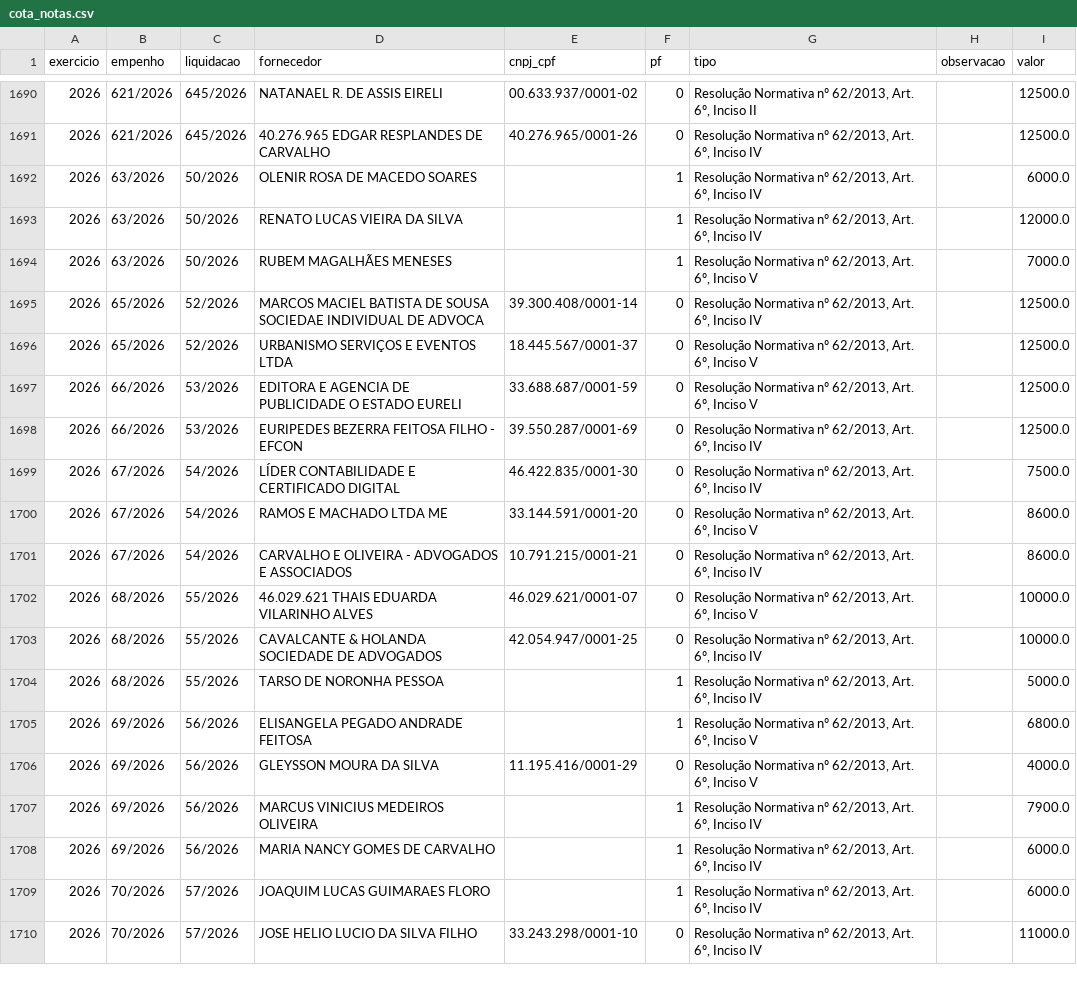
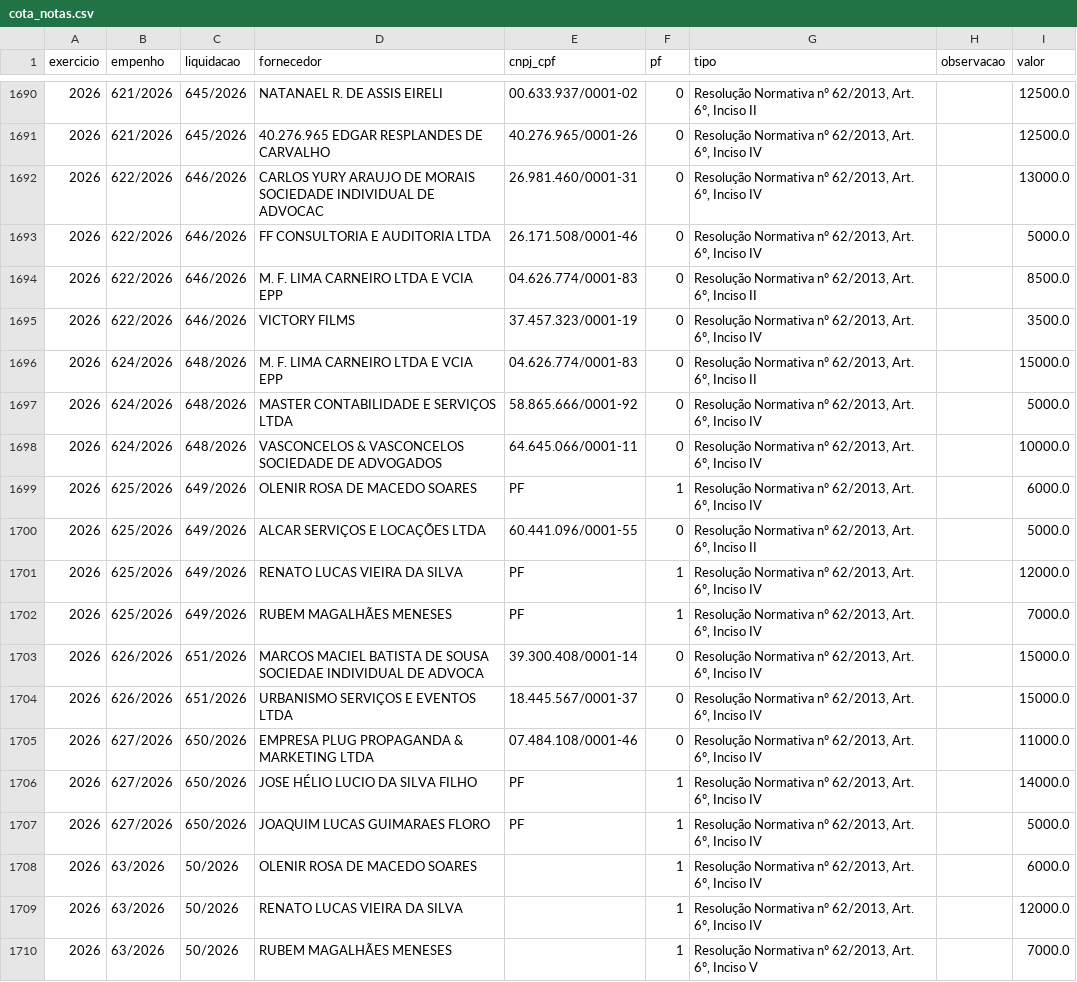
Before and after one commit to jflaloux/contas-do-poder, a CSV file: dados/municipios/teresina/cota_notas.csv, drawn as a sheet; only a part is shown, gaps mark what is left out; the shorter side is filled out with more unchanged rows.

```diff
--- a/dados/municipios/teresina/cota_notas.csv
+++ b/dados/municipios/teresina/cota_notas.csv
@@ -1691,2 +1691,18 @@ exercicio,empenho,liquidacao,fornecedor,cnpj_cpf,pf,tipo,observacao,valor
 2026,621/2026,645/2026,40.276.965 EDGAR RESPLANDES DE CARVALHO,40.276.965/0001-26,0,"Resolução Normativa nº 62/2013, Art. 6º, Inciso IV",,12500.0
+2026,622/2026,646/2026,CARLOS YURY ARAUJO DE MORAIS SOCIEDADE INDIVIDUAL DE ADVOCAC,26.981.460/0001-31,0,"Resolução Normativa nº 62/2013, Art. 6º, Inciso IV",,13000.0
+2026,622/2026,646/2026,FF CONSULTORIA E AUDITORIA LTDA,26.171.508/0001-46,0,"Resolução Normativa nº 62/2013, Art. 6º, Inciso IV",,5000.0
+2026,622/2026,646/2026,M. F. LIMA CARNEIRO LTDA E VCIA EPP,04.626.774/0001-83,0,"Resolução Normativa nº 62/2013, Art. 6º, Inciso II",,8500.0
+2026,622/2026,646/2026,VICTORY FILMS,37.457.323/0001-19,0,"Resolução Normativa nº 62/2013, Art. 6º, Inciso IV",,3500.0
+2026,624/2026,648/2026,M. F. LIMA CARNEIRO LTDA E VCIA EPP,04.626.774/0001-83,0,"Resolução Normativa nº 62/2013, Art. 6º, Inciso II",,15000.0
+2026,624/2026,648/2026,MASTER CONTABILIDADE E SERVIÇOS LTDA,58.865.666/0001-92,0,"Resolução Normativa nº 62/2013, Art. 6º, Inciso IV",,5000.0
+2026,624/2026,648/2026,VASCONCELOS & VASCONCELOS SOCIEDADE DE ADVOGADOS,64.645.066/0001-11,0,"Resolução Normativa nº 62/2013, Art. 6º, Inciso IV",,10000.0
+2026,625/2026,649/2026,OLENIR ROSA DE MACEDO SOARES,PF,1,"Resolução Normativa nº 62/2013, Art. 6º, Inciso IV",,6000.0
+2026,625/2026,649/2026,ALCAR SERVIÇOS E LOCAÇÕES LTDA,60.441.096/0001-55,0,"Resolução Normativa nº 62/2013, Art. 6º, Inciso II",,5000.0
+2026,625/2026,649/2026,RENATO LUCAS VIEIRA DA SILVA,PF,1,"Resolução Normativa nº 62/2013, Art. 6º, Inciso IV",,12000.0
+2026,625/2026,649/2026,RUBEM MAGALHÃES MENESES,PF,1,"Resolução Normativa nº 62/2013, Art. 6º, Inciso IV",,7000.0
+2026,626/2026,651/2026,MARCOS MACIEL BATISTA DE SOUSA SOCIEDAE INDIVIDUAL DE ADVOCA,39.300.408/0001-14,0,"Resolução Normativa nº 62/2013, Art. 6º, Inciso IV",,15000.0
+2026,626/2026,651/2026,URBANISMO SERVIÇOS E EVENTOS LTDA,18.445.567/0001-37,0,"Resolução Normativa nº 62/2013, Art. 6º, Inciso IV",,15000.0
+2026,627/2026,650/2026,EMPRESA PLUG PROPAGANDA & MARKETING LTDA,07.484.108/0001-46,0,"Resolução Normativa nº 62/2013, Art. 6º, Inciso IV",,11000.0
+2026,627/2026,650/2026,JOSE HÉLIO LUCIO DA SILVA FILHO,PF,1,"Resolução Normativa nº 62/2013, Art. 6º, Inciso IV",,14000.0
+2026,627/2026,650/2026,JOAQUIM LUCAS GUIMARAES FLORO,PF,1,"Resolução Normativa nº 62/2013, Art. 6º, Inciso IV",,5000.0
 2026,63/2026,50/2026,OLENIR ROSA DE MACEDO SOARES,,1,"Resolução Normativa nº 62/2013, Art. 6º, Inciso IV",,6000.0
```
Also changed, not shown: dados/assembleias/pe/verba_prestacoes.csv, dados/municipios/fortaleza/folha_vereadores.csv, 52 other files.
